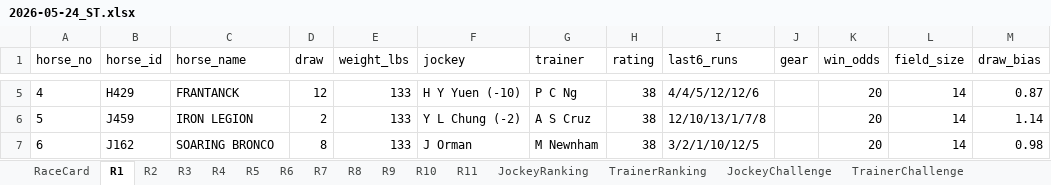
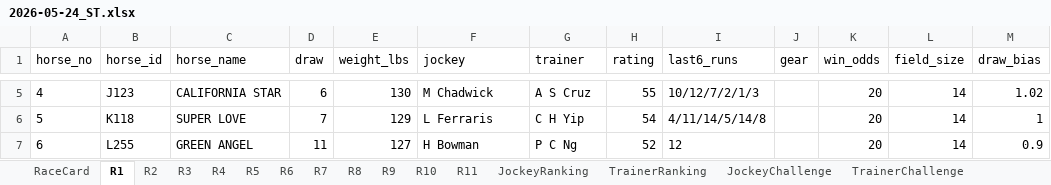
Before and after one commit to a40856/Claudehkjc, an Excel workbook: data/raw/2026-05-24_ST.xlsx, sheet R1, drawn as a sheet; only a part is shown, gaps mark what is left out; values as stored, in another font and other column widths than the file's, no borders; the diff covers the shown part only; the diff names each change by its address in the sheet, - before the commit and + after, or states it on an @@ line.

```diff
--- a/data/raw/2026-05-24_ST.xlsx (sheet R1)
+++ b/data/raw/2026-05-24_ST.xlsx (sheet R1)
-B5 (horse_id): H429
+B5 (horse_id): J123
-C5 (horse_name): FRANTANCK
+C5 (horse_name): CALIFORNIA STAR
-D5 (draw): 12
+D5 (draw): 6
-E5 (weight_lbs): 133
+E5 (weight_lbs): 130
-F5 (jockey): H Y Yuen (-10)
+F5 (jockey): M Chadwick
-G5 (trainer): P C Ng
+G5 (trainer): A S Cruz
-H5 (rating): 38
+H5 (rating): 55
-I5 (last6_runs): 4/4/5/12/12/6
+I5 (last6_runs): 10/12/7/2/1/3
-M5 (draw_bias): 0.87
+M5 (draw_bias): 1.02
-B6 (horse_id): J459
+B6 (horse_id): K118
-C6 (horse_name): IRON LEGION
+C6 (horse_name): SUPER LOVE
-D6 (draw): 2
+D6 (draw): 7
-E6 (weight_lbs): 133
+E6 (weight_lbs): 129
-F6 (jockey): Y L Chung (-2)
+F6 (jockey): L Ferraris
-G6 (trainer): A S Cruz
+G6 (trainer): C H Yip
-H6 (rating): 38
+H6 (rating): 54
-I6 (last6_runs): 12/10/13/1/7/8
+I6 (last6_runs): 4/11/14/5/14/8
-M6 (draw_bias): 1.14
+M6 (draw_bias): 1
-B7 (horse_id): J162
+B7 (horse_id): L255
-C7 (horse_name): SOARING BRONCO
+C7 (horse_name): GREEN ANGEL
-D7 (draw): 8
+D7 (draw): 11
-E7 (weight_lbs): 133
+E7 (weight_lbs): 127
-F7 (jockey): J Orman
+F7 (jockey): H Bowman
-G7 (trainer): M Newnham
+G7 (trainer): P C Ng
-H7 (rating): 38
+H7 (rating): 52
-I7 (last6_runs): 3/2/1/10/12/5
+I7 (last6_runs): 12
-M7 (draw_bias): 0.98
+M7 (draw_bias): 0.9
```
Also changed, not shown: 97 edited cells elsewhere in this sheet, sheet RaceCard, docs/data/raw/2026-05-24_ST.xlsx, 1 other file.
